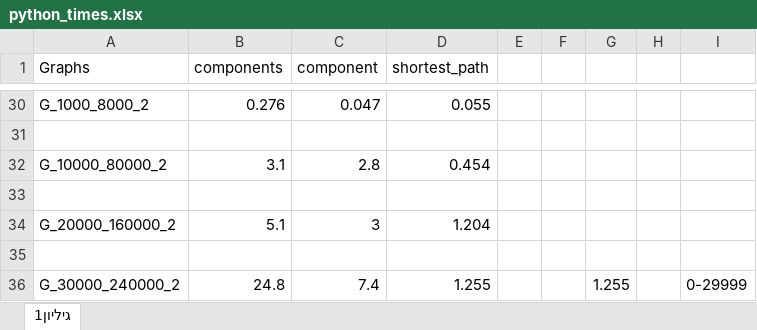
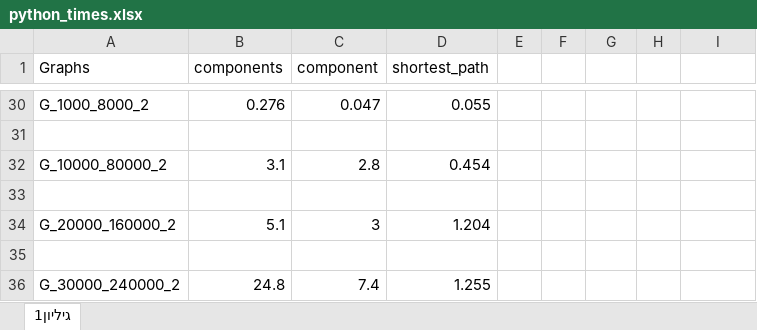
Before and after one commit to porat-ah/assignment_3_oop, an Excel workbook: comparison/python_times.xlsx, sheet גיליון1, drawn as a sheet; only a part is shown, gaps mark what is left out; values as stored, in another font and other column widths than the file's, no borders; the diff names each change by its address in the sheet, - before the commit and + after, or states it on an @@ line.

```diff
--- a/comparison/python_times.xlsx (sheet גיליון1)
+++ b/comparison/python_times.xlsx (sheet גיליון1)
-G36: 1.255
+G36: (empty)
-I36: 0-29999
+I36: (empty)
```
Also changed, not shown: comparison/networkx_times.xlsx.
